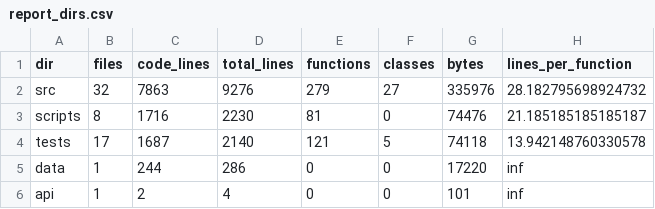
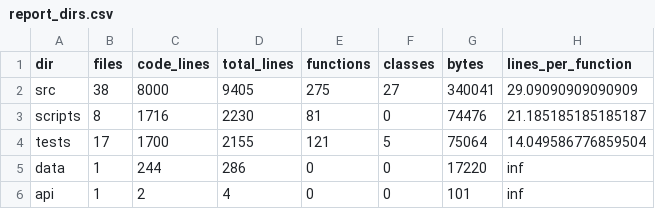
Before and after one commit to hun186/menu-planner, a CSV file: .audit/report_dirs.csv, drawn as a sheet.

```diff
--- a/.audit/report_dirs.csv
+++ b/.audit/report_dirs.csv
@@ -1,5 +1,5 @@
 dir,files,code_lines,total_lines,functions,classes,bytes,lines_per_function
-src,32,7863,9276,279,27,335976,28.182795698924732
+src,38,8000,9405,275,27,340041,29.09090909090909
 scripts,8,1716,2230,81,0,74476,21.185185185185187
-tests,17,1687,2140,121,5,74118,13.942148760330578
+tests,17,1700,2155,121,5,75064,14.049586776859504
 data,1,244,286,0,0,17220,inf
```
Also changed, not shown: .audit/report_files.csv, 5 other files.
